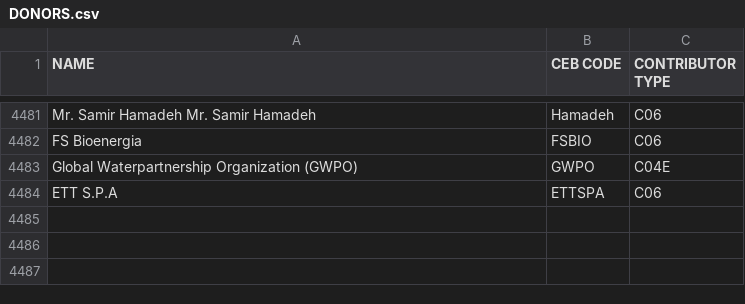
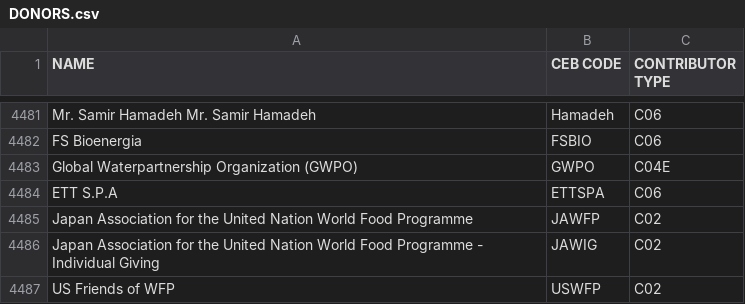
Before and after one commit to CEB-HLCM/FS-Public-Codes, a CSV file: DONORS.csv, drawn as a sheet; only a part is shown, gaps mark what is left out; the diff names each change by its address in the sheet, - before the commit and + after, or states it on an @@ line.

Commit message:
Updated DONORS

```diff
--- a/DONORS.csv
+++ b/DONORS.csv
+row 4485: Japan Association for the United Nation World Food Programme | JAWFP | C02
+row 4486: Japan Association for the United Nation World Food Programme - Individual Giving | JAWIG | C02
+row 4487: US Friends of WFP | USWFP | C02
```
